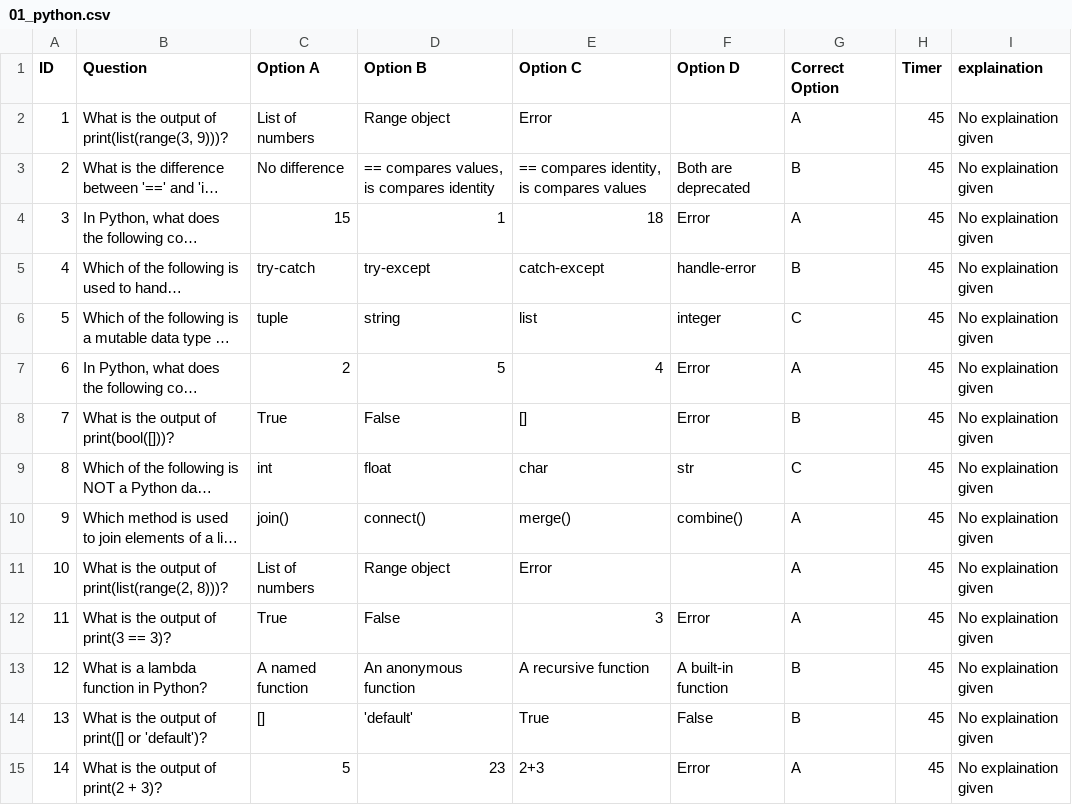
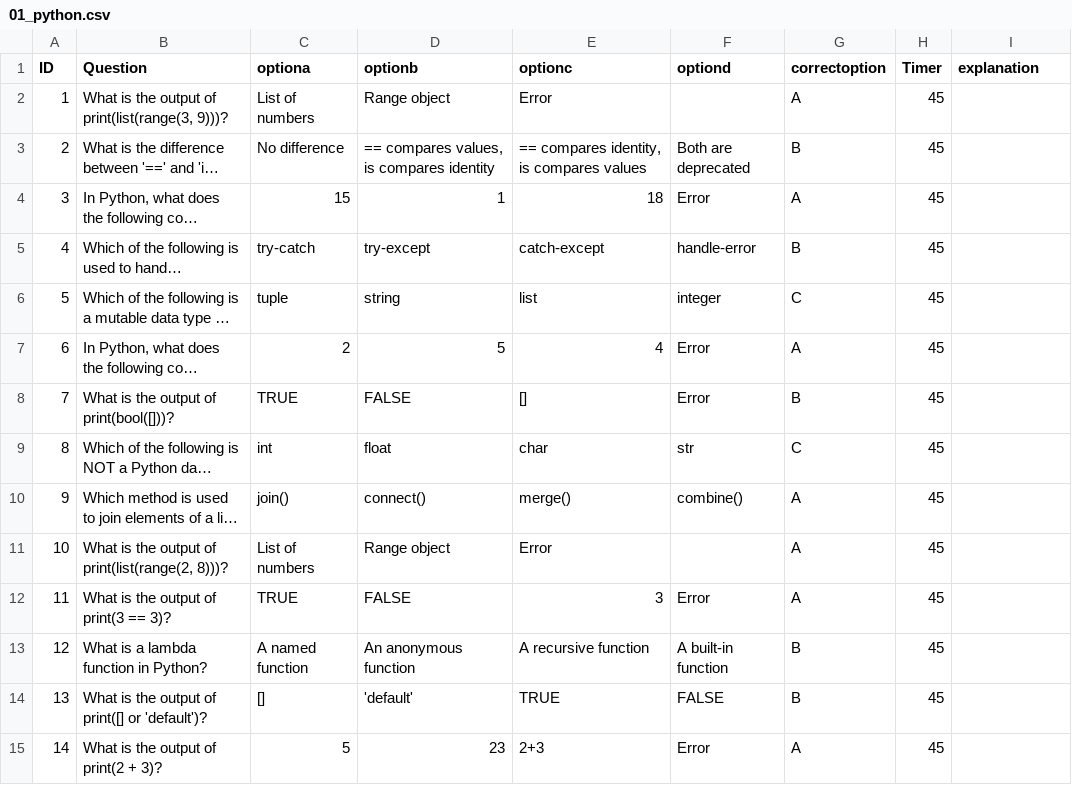
Before and after one commit to zpaya/quiztg, a CSV file: resources/data/quizzes/001_programming/01_python.csv, drawn as a sheet; only a part is shown; long unchanged cells end in …; the diff covers the shown part only; the diff names each change by its address in the sheet, - before the commit and + after, or states it on an @@ line.

Commit message:
normalize header's & explaination values

```diff
--- a/resources/data/quizzes/001_programming/01_python.csv
+++ b/resources/data/quizzes/001_programming/01_python.csv
-C1: Option A
+C1: optiona
-D1: Option B
+D1: optionb
-E1: Option C
+E1: optionc
-F1: Option D
+F1: optiond
-G1: Correct Option
+G1: correctoption
-I1: explaination
+I1: explanation
-I2:I15 (explanation): No explaination given
+I2:I15 (explanation): (empty)
-C8 (optiona): True
+C8 (optiona): TRUE
-D8 (optionb): False
+D8 (optionb): FALSE
-C12 (optiona): True
+C12 (optiona): TRUE
-D12 (optionb): False
+D12 (optionb): FALSE
-E14 (optionc): True
+E14 (optionc): TRUE
-F14 (optiond): False
+F14 (optiond): FALSE
```
Also changed, not shown: 124 edited cells elsewhere in this file, resources/data/quizzes/002_current_affairs/01_banking_and_finance.csv, resources/data/quizzes/003_basic_science/01_biology.csv, 3 other files.
